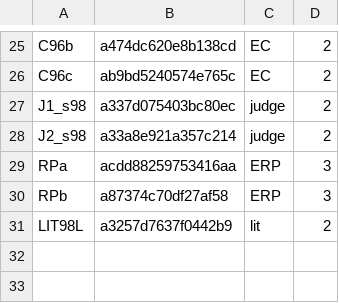
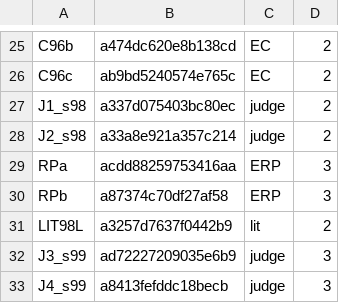
Before and after one commit to 19Hours-Studio/SomeRepository, a TSV file: engine/runs/permafrost/agents.tsv, drawn as a sheet; only a part is shown, gaps mark what is left out.

```diff
--- a/engine/runs/permafrost/agents.tsv
+++ b/engine/runs/permafrost/agents.tsv
@@ -31 +31,3 @@ RPb	a87374c70df27af58	ERP	3
 LIT98L	a3257d7637f0442b9	lit	2
+J3_s99	ad72227209035e6b9	judge	3
+J4_s99	a8413fefddc18becb	judge	3
```
